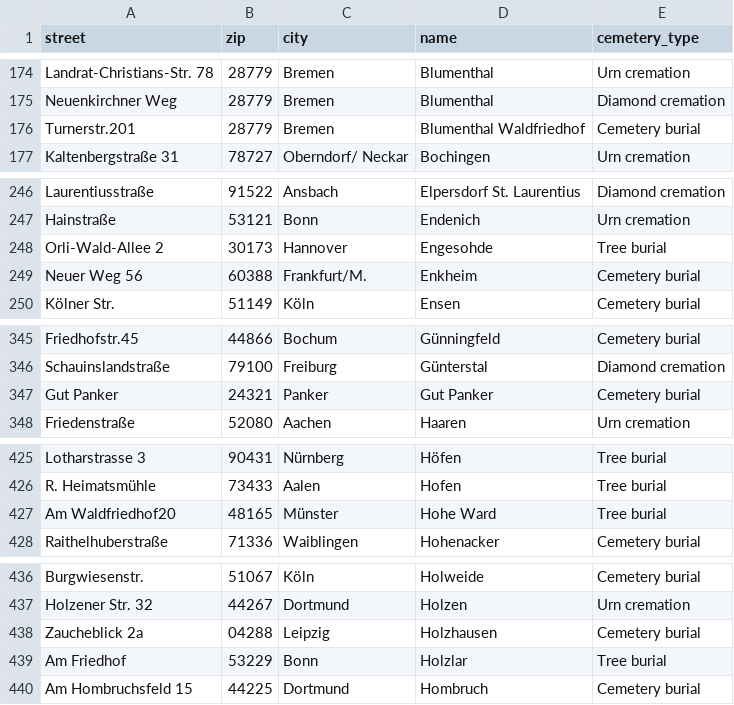
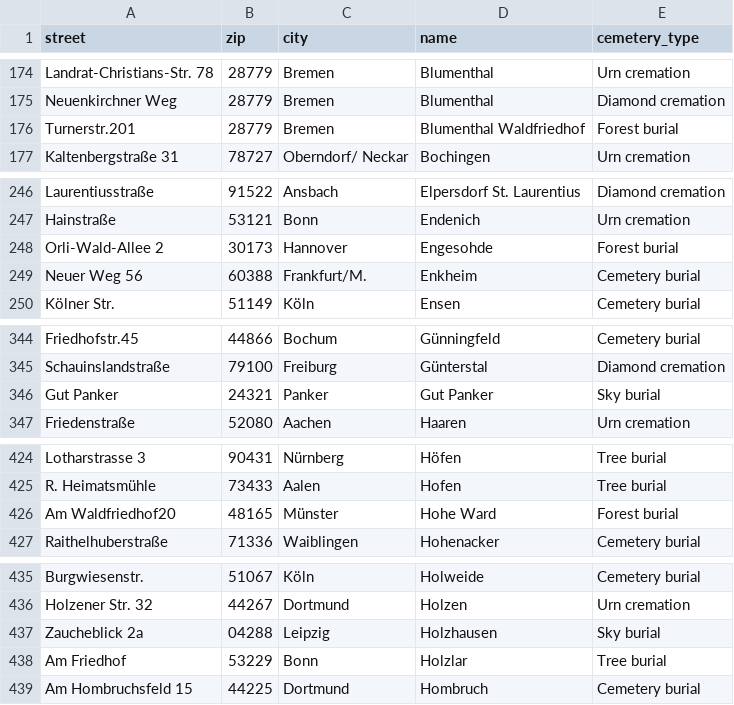
Before and after one commit to buggiplace/LW_last_journey, a CSV file: db/address_seed5.csv, drawn as a sheet; only a part is shown, gaps mark what is left out; the diff covers the shown part only.

Commit message:
improved seeds to include all types

```diff
--- a/db/address_seed5.csv
+++ b/db/address_seed5.csv
@@ -175,3 +175,3 @@ street,zip,city,name,cemetery_type,
 "Neuenkirchner Weg","28779","Bremen","Blumenthal","Diamond cremation"
-"Turnerstr.201","28779","Bremen","Blumenthal Waldfriedhof","Cemetery burial"
+"Turnerstr.201","28779","Bremen","Blumenthal Waldfriedhof","Forest burial"
 "Kaltenbergstraße 31","78727","Oberndorf/ Neckar","Bochingen","Urn cremation"
@@ -247,3 +247,3 @@ street,zip,city,name,cemetery_type,
 "Hainstraße","53121","Bonn","Endenich","Urn cremation"
-"Orli-Wald-Allee 2","30173","Hannover","Engesohde","Tree burial"
+"Orli-Wald-Allee 2","30173","Hannover","Engesohde","Forest burial"
 "Neuer Weg 56","60388","Frankfurt/M.","Enkheim","Cemetery burial"
@@ -346,3 +345,3 @@ street,zip,city,name,cemetery_type,
 "Schauinslandstraße","79100","Freiburg","Günterstal","Diamond cremation"
-"Gut Panker","24321","Panker","Gut Panker","Cemetery burial"
+"Gut Panker","24321","Panker","Gut Panker","Sky burial"
 "Friedenstraße","52080","Aachen","Haaren","Urn cremation"
@@ -426,3 +425,3 @@ street,zip,city,name,cemetery_type,
 "R. Heimatsmühle","73433","Aalen","Hofen","Tree burial"
-"Am Waldfriedhof20","48165","Münster","Hohe Ward","Tree burial"
+"Am Waldfriedhof20","48165","Münster","Hohe Ward","Forest burial"
 "Raithelhuberstraße","71336","Waiblingen","Hohenacker","Cemetery burial"
@@ -437,3 +436,3 @@ street,zip,city,name,cemetery_type,
 "Holzener Str.  32","44267","Dortmund","Holzen","Urn cremation"
-"Zaucheblick 2a","04288","Leipzig","Holzhausen","Cemetery burial"
+"Zaucheblick 2a","04288","Leipzig","Holzhausen","Sky burial"
 "Am Friedhof","53229","Bonn","Holzlar","Tree burial"
```
Also changed, not shown: 1 removed row and 8 edited cells elsewhere in this file.
